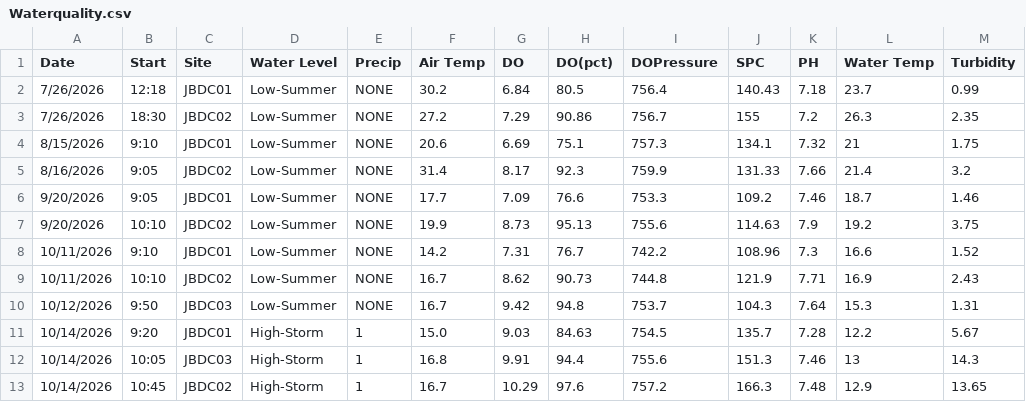
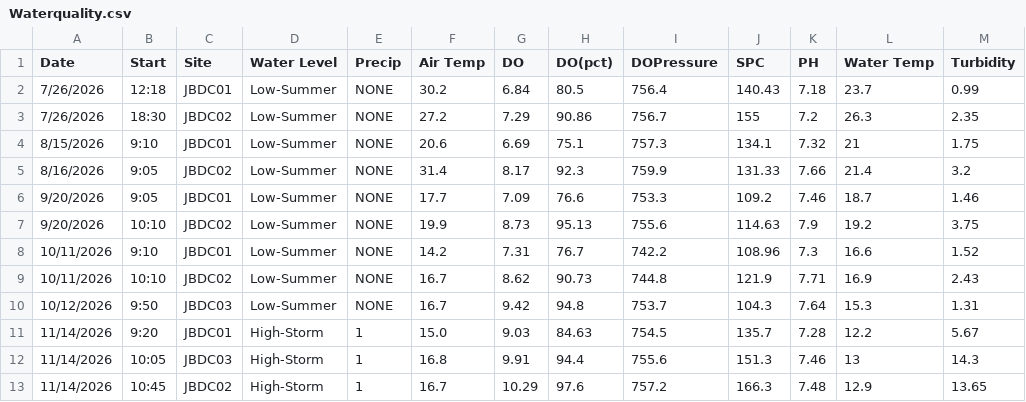
Before and after one commit to inweather1ng/Do_the_Salmon_Like_My_Creek, a CSV file: Waterquality.csv, drawn as a sheet.

Commit message:
Update Waterquality.csv

```diff
--- a/Waterquality.csv
+++ b/Waterquality.csv
@@ -10,4 +10,4 @@ Date,Start,Site,Water Level,Precip,Air Temp,DO,DO(pct),DOPressure,SPC,PH,Water T
 10/12/2026,9:50,JBDC03,Low-Summer,NONE,16.7,9.42,94.8,753.7,104.3,7.64,15.3,1.31
-10/14/2026,9:20,JBDC01,High-Storm,1,15.0,9.03,84.63,754.5,135.7,7.28,12.2,5.67
-10/14/2026,10:05,JBDC03,High-Storm,1,16.8,9.91,94.4,755.6,151.3,7.46,13,14.3
-10/14/2026,10:45,JBDC02,High-Storm,1,16.7,10.29,97.6,757.2,166.3,7.48,12.9,13.65
+11/14/2026,9:20,JBDC01,High-Storm,1,15.0,9.03,84.63,754.5,135.7,7.28,12.2,5.67
+11/14/2026,10:05,JBDC03,High-Storm,1,16.8,9.91,94.4,755.6,151.3,7.46,13,14.3
+11/14/2026,10:45,JBDC02,High-Storm,1,16.7,10.29,97.6,757.2,166.3,7.48,12.9,13.65
```
